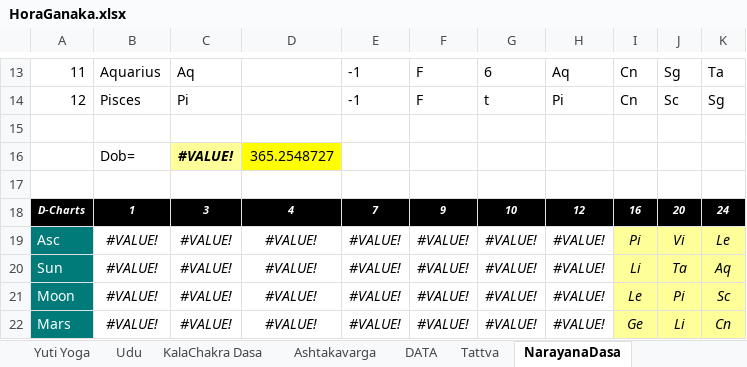
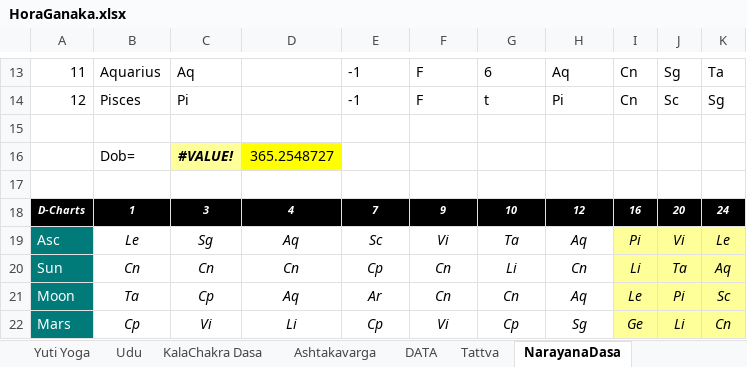
Before and after one commit to SanjayPrabhakaran/HoraGanaka, an Excel workbook: HoraGanaka.xlsx, sheet NarayanaDasa, drawn as a sheet; only a part is shown, gaps mark what is left out; values as stored, in another font and other column widths than the file's, no borders; the diff covers the shown part only; the diff names each change by its address in the sheet, - before the commit and + after, or states it on an @@ line.

```diff
--- a/HoraGanaka.xlsx (sheet NarayanaDasa)
+++ b/HoraGanaka.xlsx (sheet NarayanaDasa)
-B19: #VALUE!
+B19: Le
-C19: #VALUE!
+C19: Sg
-D19: #VALUE!
+D19: Aq
-E19: #VALUE!
+E19: Sc
-F19: #VALUE!
+F19: Vi
-G19: #VALUE!
+G19: Ta
-H19: #VALUE!
+H19: Aq
-B20: #VALUE!
+B20: Cn
-C20: #VALUE!
+C20: Cn
-D20: #VALUE!
+D20: Cn
-E20: #VALUE!
+E20: Cp
-F20:F21: #VALUE!
+F20:F21: Cn
-G20: #VALUE!
+G20: Li
-H20: #VALUE!
+H20: Cn
-B21: #VALUE!
+B21: Ta
-C21: #VALUE!
+C21: Cp
-D21: #VALUE!
+D21: Aq
-E21: #VALUE!
+E21: Ar
-G21: #VALUE!
+G21: Cn
-H21: #VALUE!
+H21: Aq
-B22: #VALUE!
+B22: Cp
-C22: #VALUE!
+C22: Vi
-D22: #VALUE!
+D22: Li
-E22: #VALUE!
+E22: Cp
-F22: #VALUE!
+F22: Vi
-G22: #VALUE!
+G22: Cp
-H22: #VALUE!
+H22: Sg
```
Also changed, not shown: 187 edited cells elsewhere in this sheet, sheet Ashtakavarga, sheet Vimshottari, sheet Basics, sheet JHora, sheet Shadbala, sheet Sp.Nakshatra, 9 more sheets, hidden cells, charts or pictures, 1 other file.
